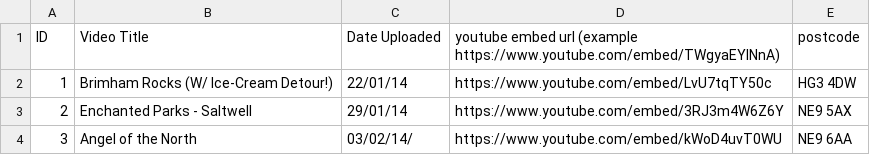
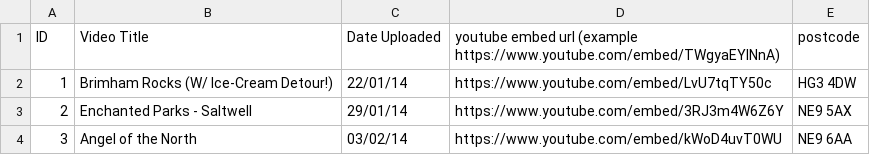
Before and after one commit to WearyWanderer/Website, a CSV file: assets/csv/wanderlustvids.csv, drawn as a sheet.

Commit message:
Some weird csv parsing error?

```diff
--- a/assets/csv/wanderlustvids.csv
+++ b/assets/csv/wanderlustvids.csv
@@ -3,2 +3,2 @@ ID, Video Title, Date Uploaded, youtube embed url (example https://www.youtube.c
 2,Enchanted Parks - Saltwell,29/01/14,https://www.youtube.com/embed/3RJ3m4W6Z6Y,NE9 5AX
-3,Angel of the North,03/02/14/,https://www.youtube.com/embed/kWoD4uvT0WU,NE9 6AA
+3,Angel of the North,03/02/14,https://www.youtube.com/embed/kWoD4uvT0WU,NE9 6AA
```
